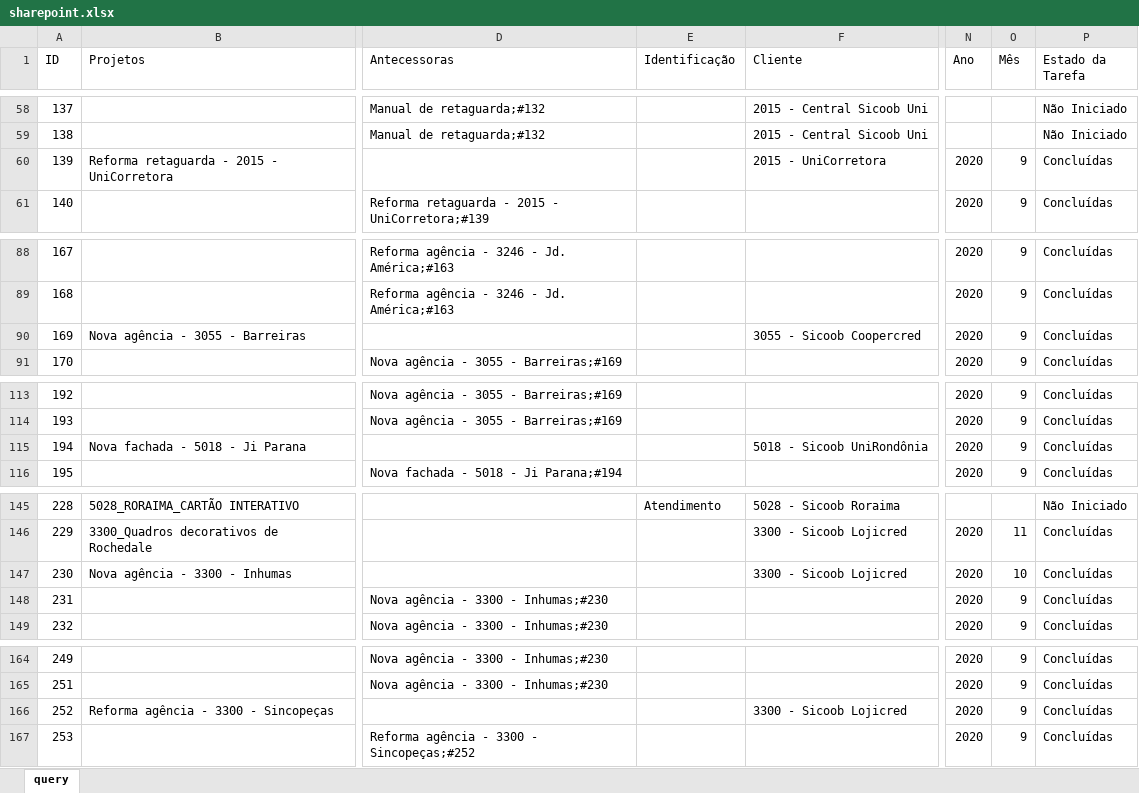
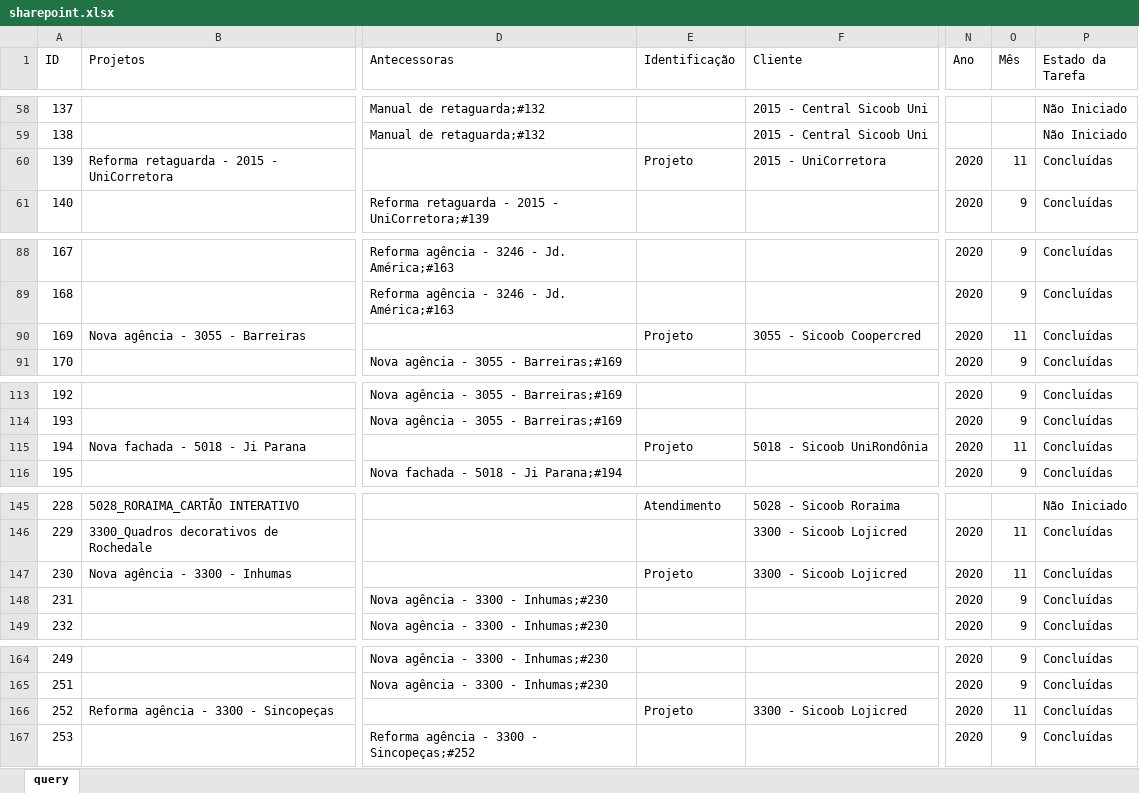
Before and after one commit to pedro-longhin/Repository, an Excel workbook: sharepoint.xlsx, sheet query, drawn as a sheet; only a part is shown, gaps mark what is left out; values as stored, in another font and other column widths than the file's, no borders; table styles not drawn; the diff covers the shown part only; the diff names each change by its address in the sheet, - before the commit and + after, or states it on an @@ line.

```diff
--- a/sharepoint.xlsx (sheet query)
+++ b/sharepoint.xlsx (sheet query)
-E60 (Identificação): (empty)
+E60 (Identificação): Projeto
-O60 (Mês): 9
+O60 (Mês): 11
-E90 (Identificação): (empty)
+E90 (Identificação): Projeto
-O90 (Mês): 9
+O90 (Mês): 11
-E115 (Identificação): (empty)
+E115 (Identificação): Projeto
-O115 (Mês): 9
+O115 (Mês): 11
-E147 (Identificação): (empty)
+E147 (Identificação): Projeto
-O147 (Mês): 10
+O147 (Mês): 11
-E166 (Identificação): (empty)
+E166 (Identificação): Projeto
-O166 (Mês): 9
+O166 (Mês): 11
```
Also changed, not shown: 1 added row, 1 removed row and 42 edited cells elsewhere in this sheet.
